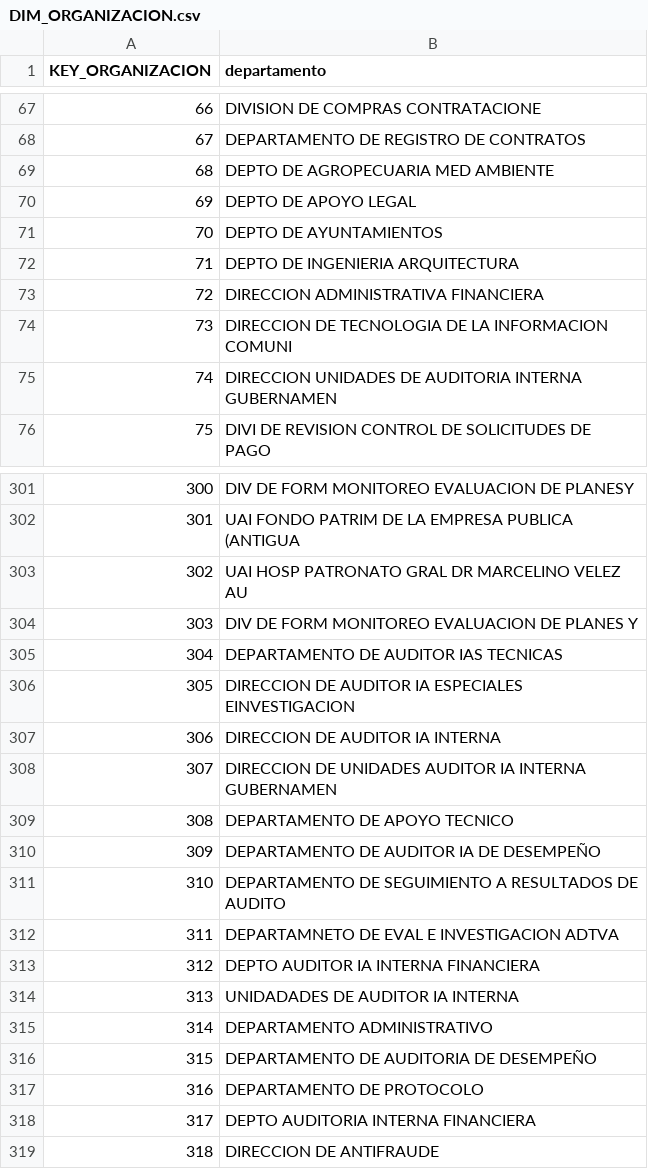
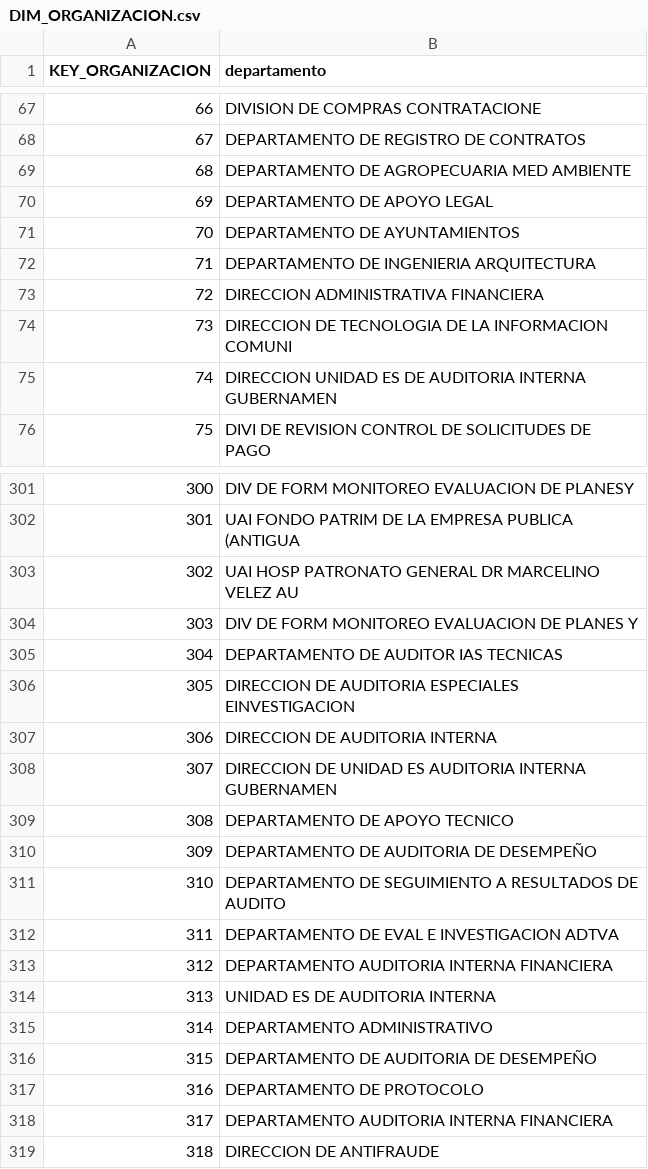
Before and after one commit to TZeik/icc321-2025-final, a CSV file: DIM_ORGANIZACION.csv, drawn as a sheet; only a part is shown, gaps mark what is left out; the diff covers the shown part only.

```diff
--- a/DIM_ORGANIZACION.csv
+++ b/DIM_ORGANIZACION.csv
@@ -68,9 +68,9 @@ KEY_ORGANIZACION,departamento
 67,DEPARTAMENTO DE REGISTRO DE CONTRATOS
-68,DEPTO DE AGROPECUARIA MED AMBIENTE
-69,DEPTO DE APOYO LEGAL
-70,DEPTO DE AYUNTAMIENTOS
-71,DEPTO DE INGENIERIA ARQUITECTURA
+68,DEPARTAMENTO DE AGROPECUARIA MED AMBIENTE
+69,DEPARTAMENTO DE APOYO LEGAL
+70,DEPARTAMENTO DE AYUNTAMIENTOS
+71,DEPARTAMENTO DE INGENIERIA ARQUITECTURA
 72,DIRECCION ADMINISTRATIVA FINANCIERA
 73,DIRECCION DE TECNOLOGIA DE LA INFORMACION COMUNI
-74,DIRECCION UNIDADES DE AUDITORIA INTERNA GUBERNAMEN
+74,DIRECCION UNIDAD ES DE AUDITORIA INTERNA GUBERNAMEN
 75,DIVI DE REVISION CONTROL DE SOLICITUDES DE PAGO
@@ -302,14 +302,14 @@ KEY_ORGANIZACION,departamento
 301,UAI FONDO PATRIM DE LA EMPRESA PUBLICA (ANTIGUA
-302,UAI HOSP PATRONATO GRAL DR MARCELINO VELEZ AU
+302,UAI HOSP PATRONATO GENERAL DR MARCELINO VELEZ AU
 303,DIV DE FORM MONITOREO EVALUACION DE PLANES Y
 304,DEPARTAMENTO DE AUDITOR IAS TECNICAS
-305,DIRECCION DE AUDITOR IA ESPECIALES EINVESTIGACION
-306,DIRECCION DE AUDITOR IA INTERNA
-307,DIRECCION DE UNIDADES AUDITOR IA INTERNA GUBERNAMEN
+305,DIRECCION DE AUDITORIA ESPECIALES EINVESTIGACION
+306,DIRECCION DE AUDITORIA INTERNA
+307,DIRECCION DE UNIDAD ES AUDITORIA INTERNA GUBERNAMEN
 308,DEPARTAMENTO DE APOYO TECNICO
-309,DEPARTAMENTO DE AUDITOR IA DE DESEMPEÑO
+309,DEPARTAMENTO DE AUDITORIA DE DESEMPEÑO
 310,DEPARTAMENTO DE SEGUIMIENTO A RESULTADOS DE AUDITO
-311,DEPARTAMNETO DE EVAL E INVESTIGACION ADTVA
-312,DEPTO AUDITOR IA INTERNA FINANCIERA
-313,UNIDADADES DE AUDITOR IA INTERNA
+311,DEPARTAMENTO DE EVAL E INVESTIGACION ADTVA
+312,DEPARTAMENTO AUDITORIA INTERNA FINANCIERA
+313,UNIDAD ES DE AUDITORIA INTERNA
 314,DEPARTAMENTO ADMINISTRATIVO
@@ -317,3 +317,3 @@ KEY_ORGANIZACION,departamento
 316,DEPARTAMENTO DE PROTOCOLO
-317,DEPTO AUDITORIA INTERNA FINANCIERA
+317,DEPARTAMENTO AUDITORIA INTERNA FINANCIERA
 318,DIRECCION DE ANTIFRAUDE
```
Also changed, not shown: 54 edited cells elsewhere in this file, DIM_CARGO.csv, 2 other files.
